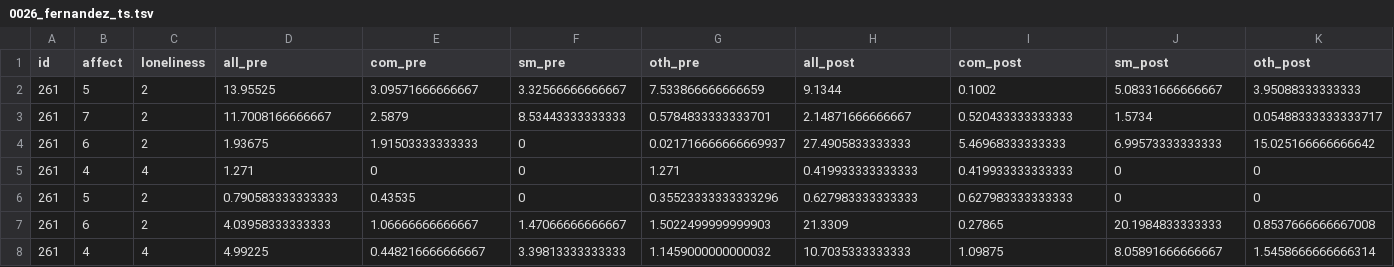
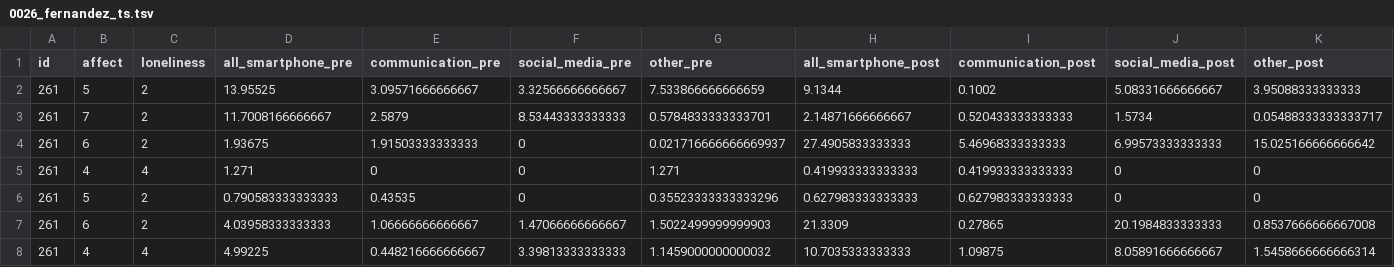
Before and after one commit to openesm-project/openesm-cleaning, a TSV file: data/clean/0026_fernandez_ts.tsv, drawn as a sheet; only a part is shown; the diff names each change by its address in the sheet, - before the commit and + after, or states it on an @@ line.

Commit message:
`0026`: update column names and metadata

```diff
--- a/data/clean/0026_fernandez_ts.tsv
+++ b/data/clean/0026_fernandez_ts.tsv
-D1: all_pre
+D1: all_smartphone_pre
-E1: com_pre
+E1: communication_pre
-F1: sm_pre
+F1: social_media_pre
-G1: oth_pre
+G1: other_pre
-H1: all_post
+H1: all_smartphone_post
-I1: com_post
+I1: communication_post
-J1: sm_post
+J1: social_media_post
-K1: oth_post
+K1: other_post
```
Also changed, not shown: 2 other files.
